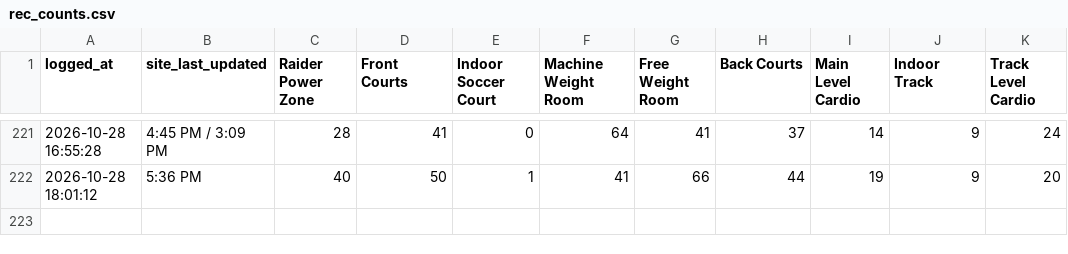
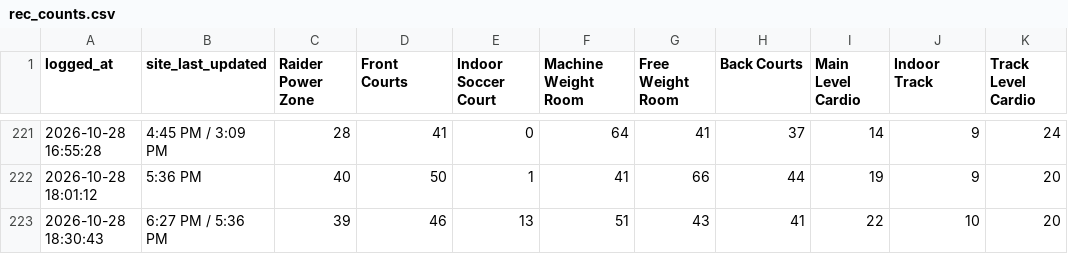
Before and after one commit to KyleM8/RecCountsScraper, a CSV file: rec_counts.csv, drawn as a sheet; only a part is shown, gaps mark what is left out.

Commit message:
Update rec counts

```diff
--- a/rec_counts.csv
+++ b/rec_counts.csv
@@ -222 +222,2 @@ logged_at,site_last_updated,Raider Power Zone,Front Courts,Indoor Soccer Court,M
 2026-10-28 18:01:12,5:36 PM,40,50,1,41,66,44,19,9,20
+2026-10-28 18:30:43,6:27 PM / 5:36 PM,39,46,13,51,43,41,22,10,20
```
Also changed, not shown: 1 other file.
